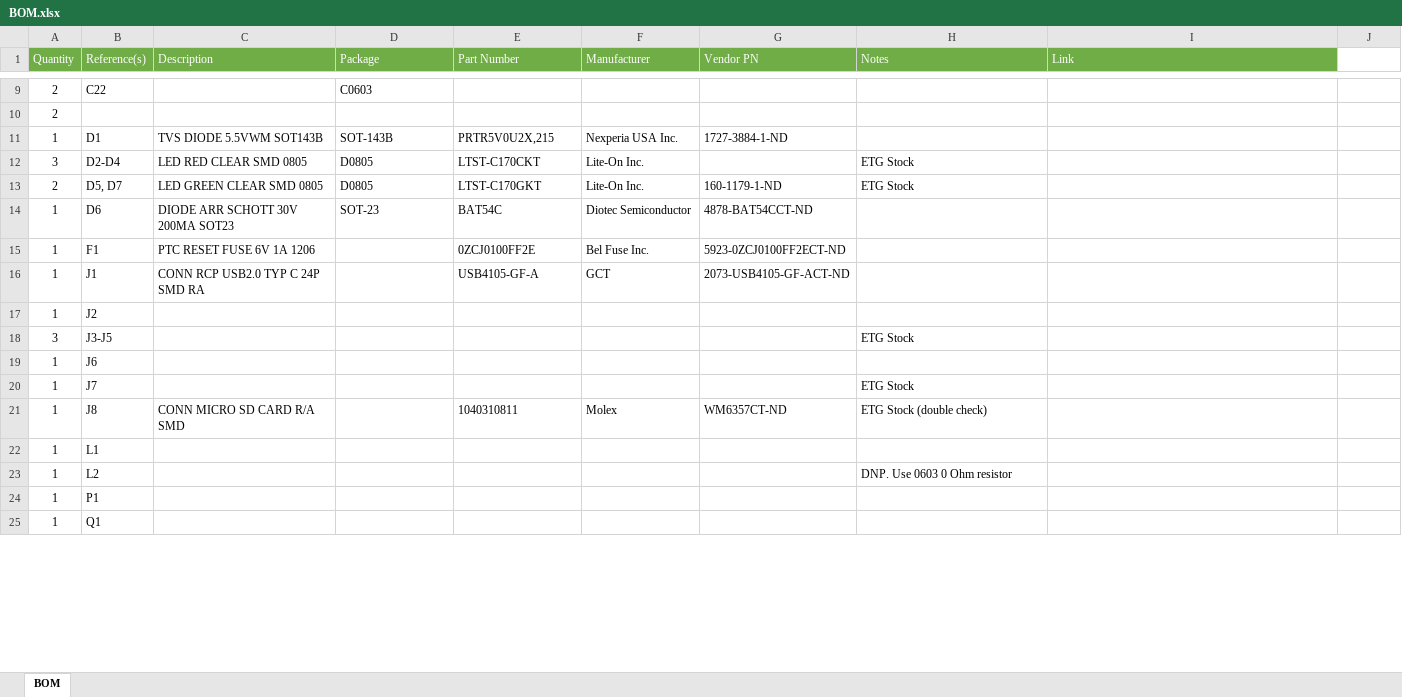
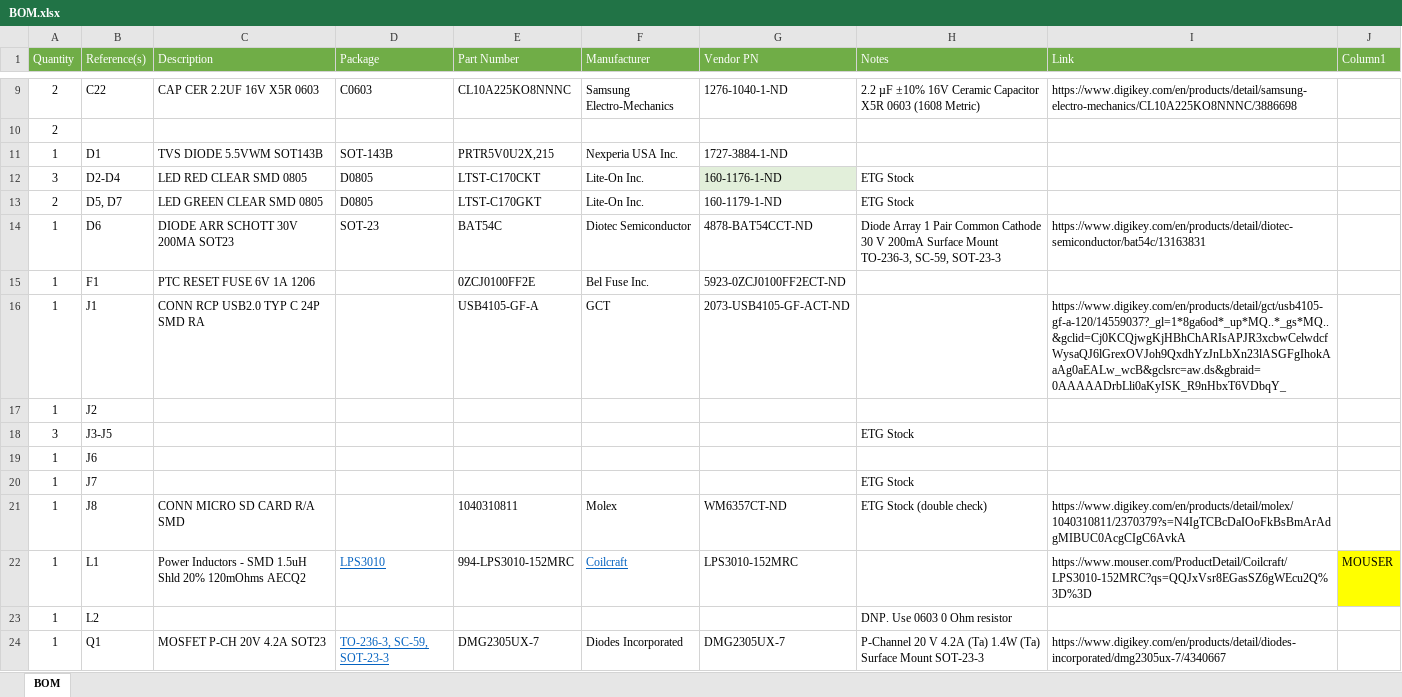
Before and after one commit to bkuhn4/golf-gps, an Excel workbook: docs/BOM.xlsx, sheet BOM, drawn as a sheet; only a part is shown, gaps mark what is left out; values as stored, in another font and other column widths than the file's, no borders; table styles not drawn; removed rows and columns are numbered as before the commit, all else as after; the diff covers the shown part only; the diff names each change by its address in the sheet, - before the commit and + after, or states it on an @@ line.

```diff
--- a/docs/BOM.xlsx (sheet BOM)
+++ b/docs/BOM.xlsx (sheet BOM)
-J1: (empty)
+J1: Column1
-J1 fill: none
+J1 fill: #70AD47
-C9 (Description): (empty)
+C9 (Description): CAP CER 2.2UF 16V X5R 0603
-E9 (Part Number): (empty)
+E9 (Part Number): CL10A225KO8NNNC
-F9 (Manufacturer): (empty)
+F9 (Manufacturer): Samsung Electro-Mechanics
-G9 (Vendor PN): (empty)
+G9 (Vendor PN): 1276-1040-1-ND
-H9 (Notes): (empty)
+H9 (Notes): 2.2 µF ±10% 16V Ceramic Capacitor X5R 0603 (1608 Metric)
-I9 (Link): (empty)
+I9 (Link): https://www.digikey.com/en/products/detail/samsung-electro-mechanics/CL10A225KO8NNNC/3886698
-G12 (Vendor PN): (empty)
+G12 (Vendor PN): 160-1176-1-ND
-G12 fill: none
+G12 fill: #E2EFDA
-H14 (Notes): (empty)
+H14 (Notes): Diode Array 1 Pair Common Cathode 30 V 200mA Surface Mount TO-236-3, SC-59, SOT-23-3
-I14 (Link): (empty)
+I14 (Link): https://www.digikey.com/en/products/detail/diotec-semiconductor/bat54c/13163831
-I16 (Link): (empty)
+I16 (Link): https://www.digikey.com/en/products/detail/gct/usb4105-gf-a-120/14559037?_gl=1*8ga6od*_up*MQ..*_gs*MQ..&gclid=Cj0KCQjwgKjHBhChARIsAPJR3xcbwCelwdcfWysaQJ6lGrexOVJoh9QxdhYzJnLbXn23lASGFgIhokAaAg0aEALw_wcB&gclsrc=aw.ds&gbraid=0AAAAADrbLli0aKyISK_R9nHbxT6VDbqY_
-I21 (Link): (empty)
+I21 (Link): https://www.digikey.com/en/products/detail/molex/1040310811/2370379?s=N4IgTCBcDaIOoFkBsBmArAdgMIBUC0AcgCIgC6AvkA
-C22 (Description): (empty)
+C22 (Description): Power Inductors - SMD 1.5uH Shld 20% 120mOhms AECQ2
-D22 (Package): (empty)
+D22 (Package): LPS3010
-E22 (Part Number): (empty)
+E22 (Part Number): 994-LPS3010-152MRC
-F22 (Manufacturer): (empty)
+F22 (Manufacturer): Coilcraft
-G22 (Vendor PN): (empty)
+G22 (Vendor PN): LPS3010-152MRC
-I22 (Link): (empty)
+I22 (Link): https://www.mouser.com/ProductDetail/Coilcraft/LPS3010-152MRC?qs=QQJxVsr8EGasSZ6gWEcu2Q%3D%3D
-J22 (Column1): (empty)
+J22 (Column1): MOUSER
-J22 fill: none
+J22 fill: #FFFF00
-row 24: 1 | P1
-C24 (Description): (empty)
+C24 (Description): MOSFET P-CH 20V 4.2A SOT23
-D24 (Package): (empty)
+D24 (Package): TO-236-3, SC-59, SOT-23-3
-E24 (Part Number): (empty)
+E24 (Part Number): DMG2305UX-7
-F24 (Manufacturer): (empty)
+F24 (Manufacturer): Diodes Incorporated
-G24 (Vendor PN): (empty)
+G24 (Vendor PN): DMG2305UX-7
-H24 (Notes): (empty)
+H24 (Notes): P-Channel 20 V 4.2A (Ta) 1.4W (Ta) Surface Mount SOT-23-3
-I24 (Link): (empty)
+I24 (Link): https://www.digikey.com/en/products/detail/diodes-incorporated/dmg2305ux-7/4340667
```
Also changed, not shown: 130 edited cells and cell formats elsewhere in this sheet.
